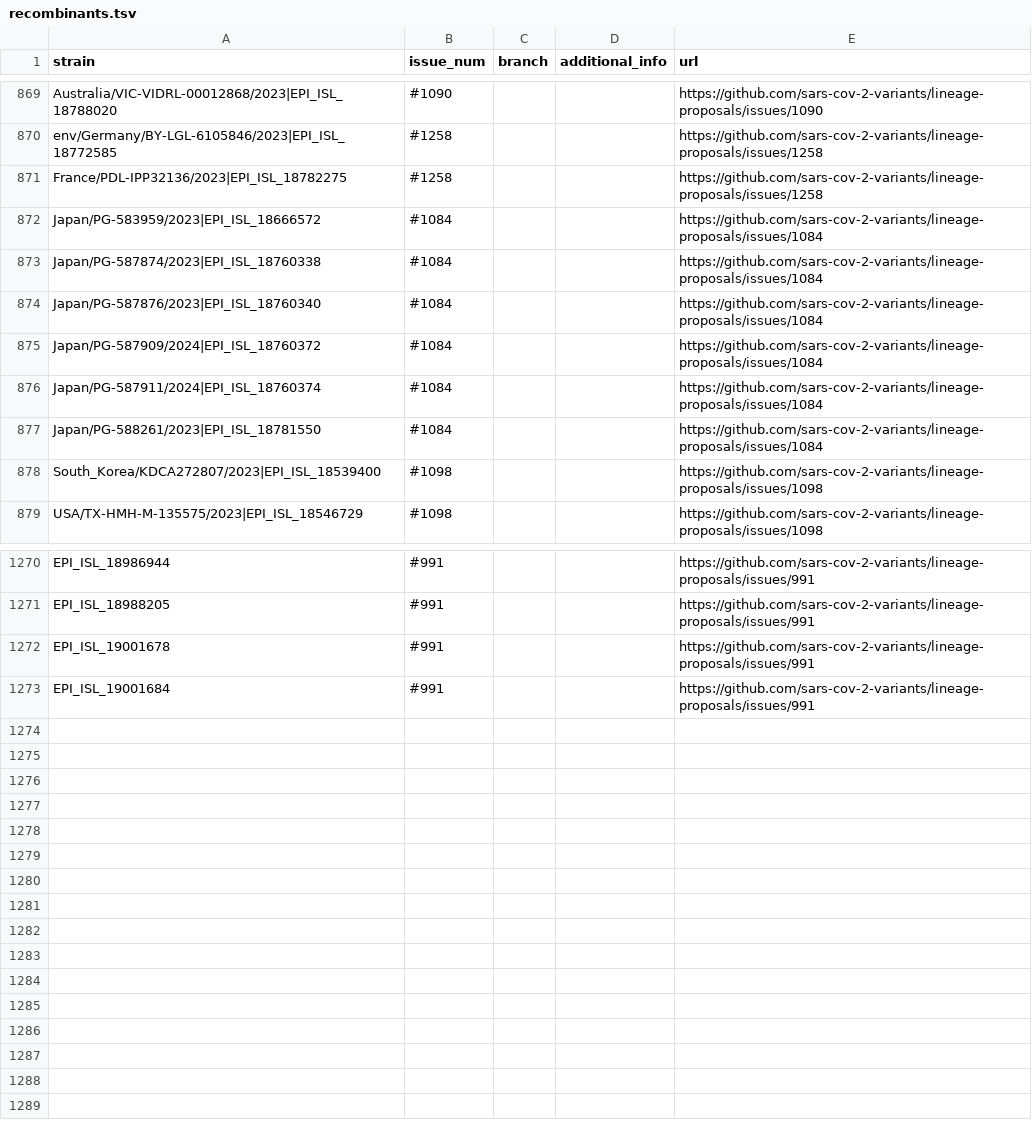
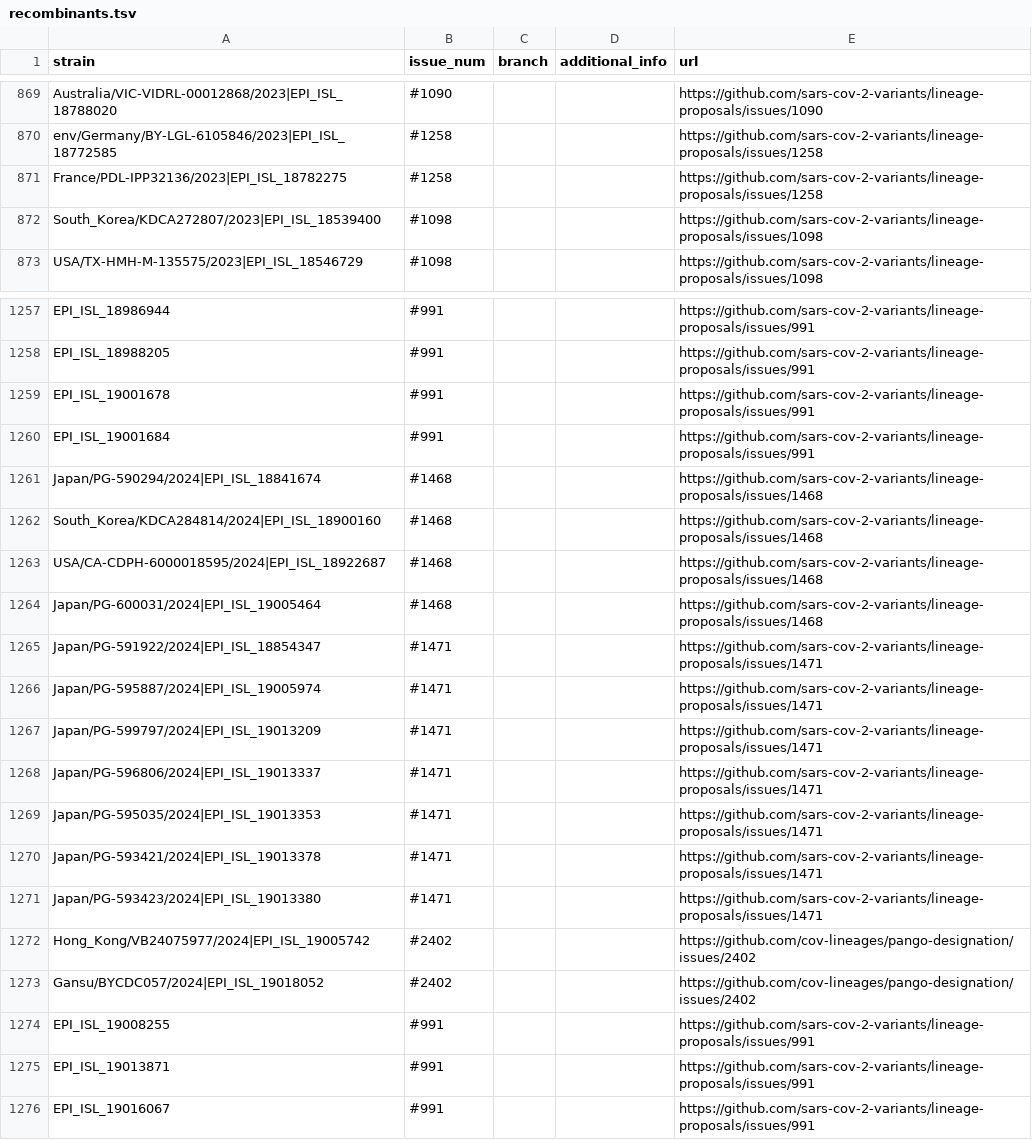
Before and after one commit to sars-cov-2-variants/lineage-proposals, a TSV file: recombinants.tsv, drawn as a sheet; only a part is shown, gaps mark what is left out; removed rows and columns are numbered as before the commit, all else as after; the diff covers the shown part only; the diff names each change by its address in the sheet, - before the commit and + after, or states it on an @@ line.

Commit message:
remove_XDU

```diff
--- a/recombinants.tsv
+++ b/recombinants.tsv
-row 872: Japan/PG-583959/2023|EPI_ISL_18666572 | #1084 |  |  | https://github.com/sars-cov-2-variants/lineage-proposals/issues/1084
-row 873: Japan/PG-587874/2023|EPI_ISL_18760338 | #1084 |  |  | https://github.com/sars-cov-2-variants/lineage-proposals/issues/1084
-row 874: Japan/PG-587876/2023|EPI_ISL_18760340 | #1084 |  |  | https://github.com/sars-cov-2-variants/lineage-proposals/issues/1084
-row 875: Japan/PG-587909/2024|EPI_ISL_18760372 | #1084 |  |  | https://github.com/sars-cov-2-variants/lineage-proposals/issues/1084
-row 876: Japan/PG-587911/2024|EPI_ISL_18760374 | #1084 |  |  | https://github.com/sars-cov-2-variants/lineage-proposals/issues/1084
-row 877: Japan/PG-588261/2023|EPI_ISL_18781550 | #1084 |  |  | https://github.com/sars-cov-2-variants/lineage-proposals/issues/1084
+row 1261: Japan/PG-590294/2024|EPI_ISL_18841674 | #1468 |  |  | https://github.com/sars-cov-2-variants/lineage-proposals/issues/1468
+row 1262: South_Korea/KDCA284814/2024|EPI_ISL_18900160 | #1468 |  |  | https://github.com/sars-cov-2-variants/lineage-proposals/issues/1468
+row 1263: USA/CA-CDPH-6000018595/2024|EPI_ISL_18922687 | #1468 |  |  | https://github.com/sars-cov-2-variants/lineage-proposals/issues/1468
+row 1264: Japan/PG-600031/2024|EPI_ISL_19005464 | #1468 |  |  | https://github.com/sars-cov-2-variants/lineage-proposals/issues/1468
+row 1265: Japan/PG-591922/2024|EPI_ISL_18854347 | #1471 |  |  | https://github.com/sars-cov-2-variants/lineage-proposals/issues/1471
+row 1266: Japan/PG-595887/2024|EPI_ISL_19005974 | #1471 |  |  | https://github.com/sars-cov-2-variants/lineage-proposals/issues/1471
+row 1267: Japan/PG-599797/2024|EPI_ISL_19013209 | #1471 |  |  | https://github.com/sars-cov-2-variants/lineage-proposals/issues/1471
+row 1268: Japan/PG-596806/2024|EPI_ISL_19013337 | #1471 |  |  | https://github.com/sars-cov-2-variants/lineage-proposals/issues/1471
+row 1269: Japan/PG-595035/2024|EPI_ISL_19013353 | #1471 |  |  | https://github.com/sars-cov-2-variants/lineage-proposals/issues/1471
+row 1270: Japan/PG-593421/2024|EPI_ISL_19013378 | #1471 |  |  | https://github.com/sars-cov-2-variants/lineage-proposals/issues/1471
+row 1271: Japan/PG-593423/2024|EPI_ISL_19013380 | #1471 |  |  | https://github.com/sars-cov-2-variants/lineage-proposals/issues/1471
+row 1272: Hong_Kong/VB24075977/2024|EPI_ISL_19005742 | #2402 |  |  | https://github.com/cov-lineages/pango-designation/issues/2402
+row 1273: Gansu/BYCDC057/2024|EPI_ISL_19018052 | #2402 |  |  | https://github.com/cov-lineages/pango-designation/issues/2402
+row 1274: EPI_ISL_19008255 | #991 |  |  | https://github.com/sars-cov-2-variants/lineage-proposals/issues/991
+row 1275: EPI_ISL_19013871 | #991 |  |  | https://github.com/sars-cov-2-variants/lineage-proposals/issues/991
+row 1276: EPI_ISL_19016067 | #991 |  |  | https://github.com/sars-cov-2-variants/lineage-proposals/issues/991
```
Also changed, not shown: 7 removed rows elsewhere in this file.
